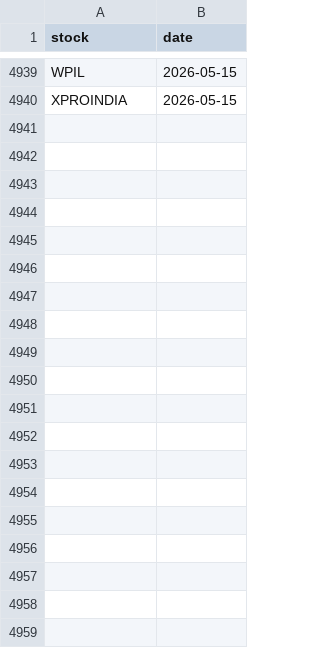
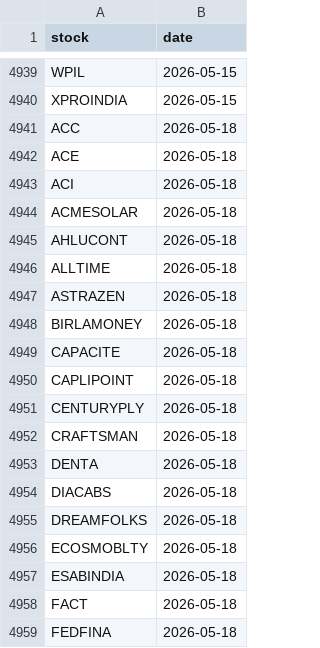
Before and after one commit to manjunathashtagi/Trading-Radar, a CSV file: data/alerted_today.csv, drawn as a sheet; only a part is shown, gaps mark what is left out; the diff covers the shown part only.

```diff
--- a/data/alerted_today.csv
+++ b/data/alerted_today.csv
@@ -4940 +4940,20 @@ WPIL,2026-05-15
 XPROINDIA,2026-05-15
+ACC,2026-05-18
+ACE,2026-05-18
+ACI,2026-05-18
+ACMESOLAR,2026-05-18
+AHLUCONT,2026-05-18
+ALLTIME,2026-05-18
+ASTRAZEN,2026-05-18
+BIRLAMONEY,2026-05-18
+CAPACITE,2026-05-18
+CAPLIPOINT,2026-05-18
+CENTURYPLY,2026-05-18
+CRAFTSMAN,2026-05-18
+DENTA,2026-05-18
+DIACABS,2026-05-18
+DREAMFOLKS,2026-05-18
+ECOSMOBLTY,2026-05-18
+ESABINDIA,2026-05-18
+FACT,2026-05-18
+FEDFINA,2026-05-18
```
Also changed, not shown: 22 added rows elsewhere in this file.
